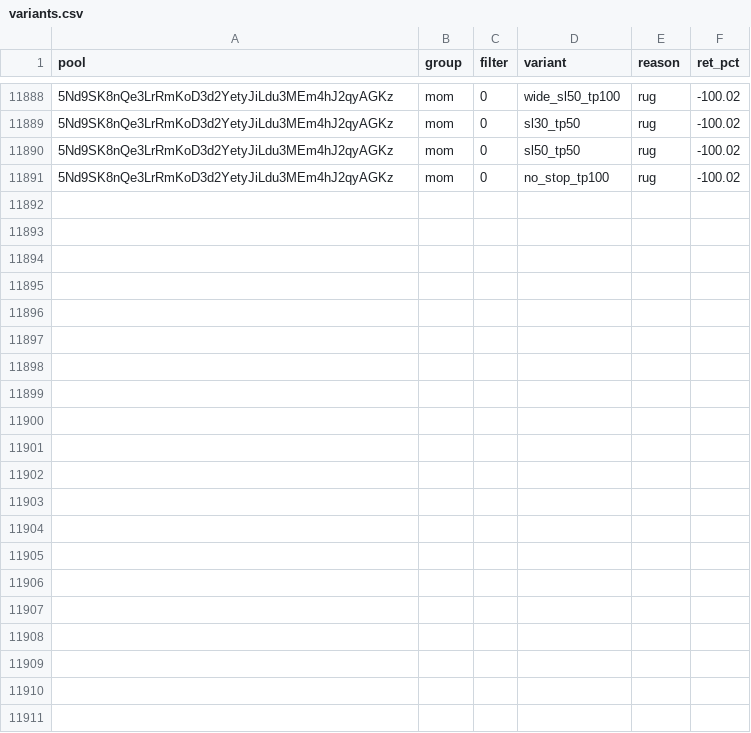
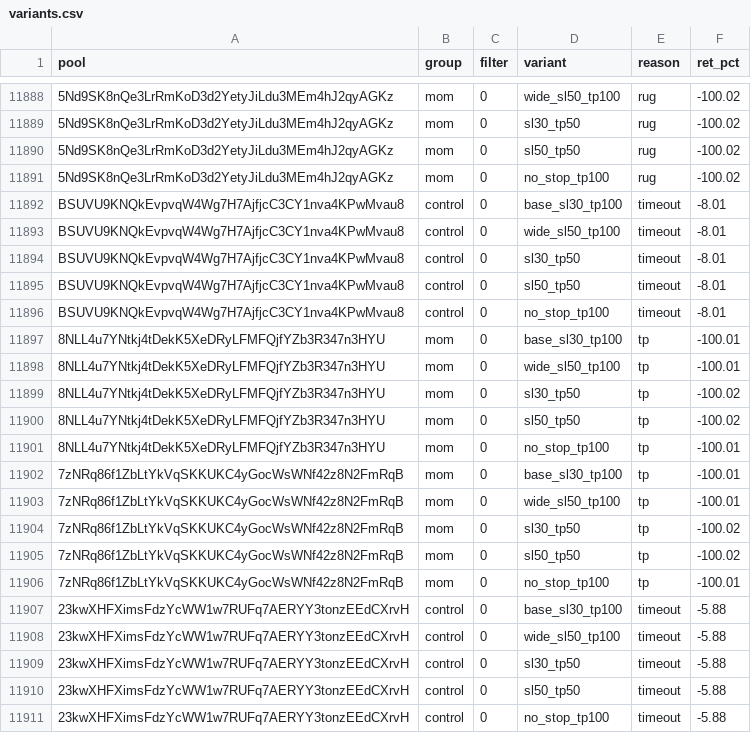
Before and after one commit to twangy2157/paper-trader-sim., a CSV file: paper_data/variants.csv, drawn as a sheet; only a part is shown, gaps mark what is left out; the diff names each change by its address in the sheet, - before the commit and + after, or states it on an @@ line.

Commit message:
paper trader update

```diff
--- a/paper_data/variants.csv
+++ b/paper_data/variants.csv
+row 11892: BSUVU9KNQkEvpvqW4Wg7H7AjfjcC3CY1nva4KPwMvau8 | control | 0 | base_sl30_tp100 | timeout | -8.01
+row 11893: BSUVU9KNQkEvpvqW4Wg7H7AjfjcC3CY1nva4KPwMvau8 | control | 0 | wide_sl50_tp100 | timeout | -8.01
+row 11894: BSUVU9KNQkEvpvqW4Wg7H7AjfjcC3CY1nva4KPwMvau8 | control | 0 | sl30_tp50 | timeout | -8.01
+row 11895: BSUVU9KNQkEvpvqW4Wg7H7AjfjcC3CY1nva4KPwMvau8 | control | 0 | sl50_tp50 | timeout | -8.01
+row 11896: BSUVU9KNQkEvpvqW4Wg7H7AjfjcC3CY1nva4KPwMvau8 | control | 0 | no_stop_tp100 | timeout | -8.01
+row 11897: 8NLL4u7YNtkj4tDekK5XeDRyLFMFQjfYZb3R347n3HYU | mom | 0 | base_sl30_tp100 | tp | -100.01
+row 11898: 8NLL4u7YNtkj4tDekK5XeDRyLFMFQjfYZb3R347n3HYU | mom | 0 | wide_sl50_tp100 | tp | -100.01
+row 11899: 8NLL4u7YNtkj4tDekK5XeDRyLFMFQjfYZb3R347n3HYU | mom | 0 | sl30_tp50 | tp | -100.02
+row 11900: 8NLL4u7YNtkj4tDekK5XeDRyLFMFQjfYZb3R347n3HYU | mom | 0 | sl50_tp50 | tp | -100.02
+row 11901: 8NLL4u7YNtkj4tDekK5XeDRyLFMFQjfYZb3R347n3HYU | mom | 0 | no_stop_tp100 | tp | -100.01
+row 11902: 7zNRq86f1ZbLtYkVqSKKUKC4yGocWsWNf42z8N2FmRqB | mom | 0 | base_sl30_tp100 | tp | -100.01
+row 11903: 7zNRq86f1ZbLtYkVqSKKUKC4yGocWsWNf42z8N2FmRqB | mom | 0 | wide_sl50_tp100 | tp | -100.01
+row 11904: 7zNRq86f1ZbLtYkVqSKKUKC4yGocWsWNf42z8N2FmRqB | mom | 0 | sl30_tp50 | tp | -100.02
+row 11905: 7zNRq86f1ZbLtYkVqSKKUKC4yGocWsWNf42z8N2FmRqB | mom | 0 | sl50_tp50 | tp | -100.02
+row 11906: 7zNRq86f1ZbLtYkVqSKKUKC4yGocWsWNf42z8N2FmRqB | mom | 0 | no_stop_tp100 | tp | -100.01
+row 11907: 23kwXHFXimsFdzYcWW1w7RUFq7AERYY3tonzEEdCXrvH | control | 0 | base_sl30_tp100 | timeout | -5.88
+row 11908: 23kwXHFXimsFdzYcWW1w7RUFq7AERYY3tonzEEdCXrvH | control | 0 | wide_sl50_tp100 | timeout | -5.88
+row 11909: 23kwXHFXimsFdzYcWW1w7RUFq7AERYY3tonzEEdCXrvH | control | 0 | sl30_tp50 | timeout | -5.88
+row 11910: 23kwXHFXimsFdzYcWW1w7RUFq7AERYY3tonzEEdCXrvH | control | 0 | sl50_tp50 | timeout | -5.88
+row 11911: 23kwXHFXimsFdzYcWW1w7RUFq7AERYY3tonzEEdCXrvH | control | 0 | no_stop_tp100 | timeout | -5.88
```
Also changed, not shown: paper_data/ledger.csv, 3 other files.
